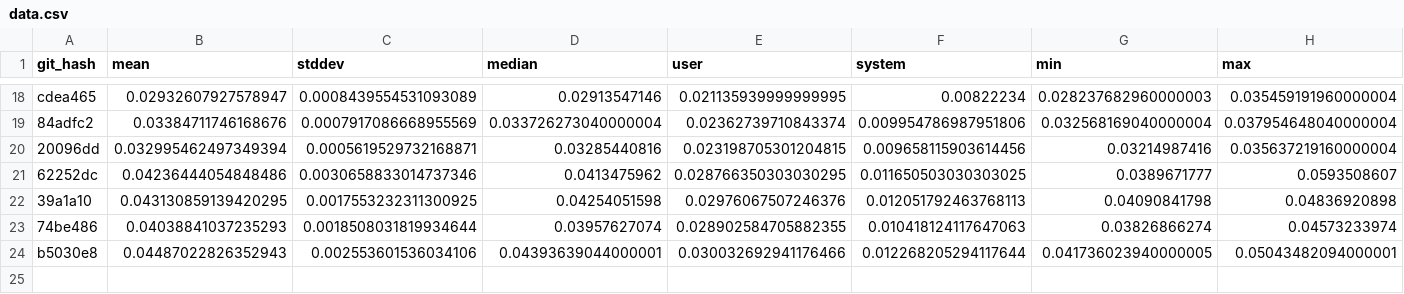
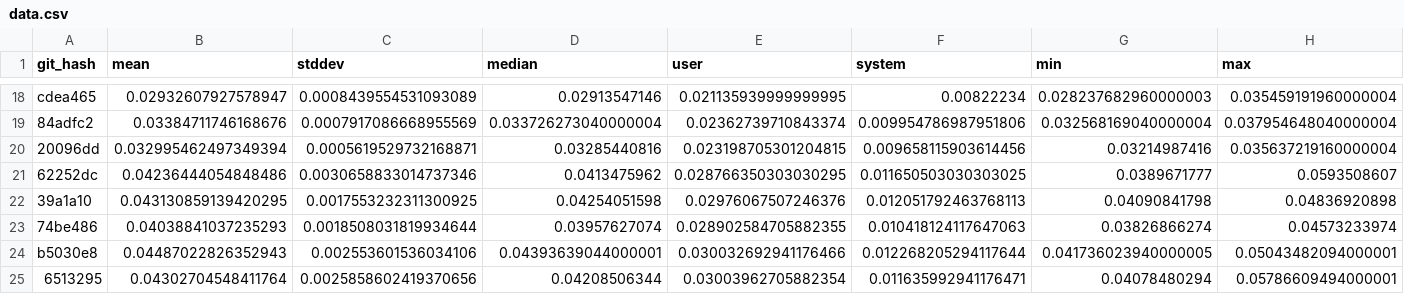
Before and after one commit to zacharytq/neovim-config, a CSV file: benchmarks/dev/tugboat/data.csv, drawn as a sheet; only a part is shown, gaps mark what is left out; rows hold the shown columns only; the diff names each change by its address in the sheet, - before the commit and + after, or states it on an @@ line.

```diff
--- a/benchmarks/dev/tugboat/data.csv
+++ b/benchmarks/dev/tugboat/data.csv
+row 25: 6513295 | 0.04302704548411764 | 0.0025858602419370656 | 0.04208506344 | 0.03003962705882354 | 0.011635992941176471 | 0.04078480294 | 0.05786609494000001
```
Also changed, not shown: 1 other file.
